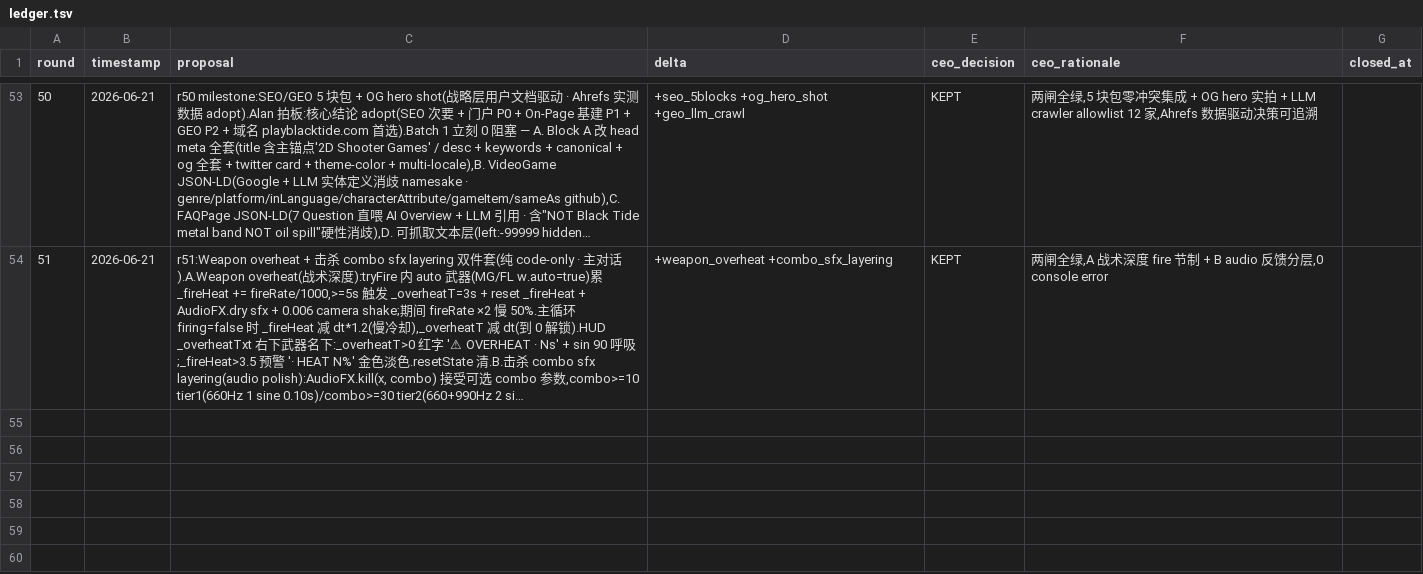
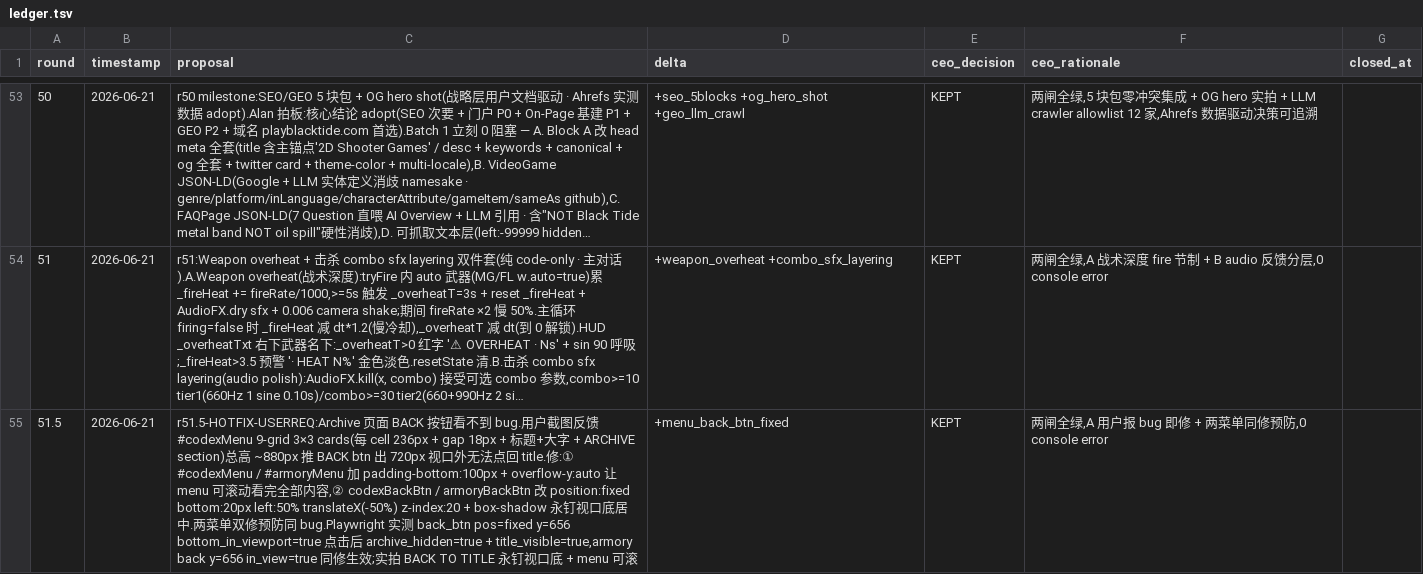
Before and after one commit to lukeliu95/blacktide-siege-of-the-last-cape, a TSV file: docs/04-evolve/ledger.tsv, drawn as a sheet; only a part is shown, gaps mark what is left out; long unchanged cells end in …; the diff names each change by its address in the sheet, - before the commit and + after, or states it on an @@ line.

```diff
--- a/docs/04-evolve/ledger.tsv
+++ b/docs/04-evolve/ledger.tsv
+row 55: 51.5 | 2026-06-21 | r51.5-HOTFIX-USERREQ:Archive 页面 BACK 按钮看不到 bug.用户截图反馈 #codexMenu 9-grid 3×3 cards(每 cell 236px + gap 18px + 标题+大字 + ARCHIVE section)总高 ~880px 推 BACK btn 出 720px 视口外无法点回 title.修:① #codexMenu / #armoryMenu 加 padding-bottom:100px + overflow-y:auto 让 menu 可滚动看完全部内容,② codexBackBtn / armoryBackBtn 改 position:fixed bottom:20px left:50% translateX(-50%) z-index:20 + box-shadow 永钉视口底居中.两菜单双修预防同 bug.Playwright 实测 back_btn pos=fixed y=656 bottom_in_viewport=true 点击后 archive_hidden=true + title_visible=true,armory back y=656 in_view=true 同修生效;实拍 BACK TO TITLE 永钉视口底 + menu 可滚 | +menu_back_btn_fixed | KEPT | 两闸全绿,A 用户报 bug 即修 + 两菜单同修预防,0 console error
```
Also changed, not shown: 2 other files.
